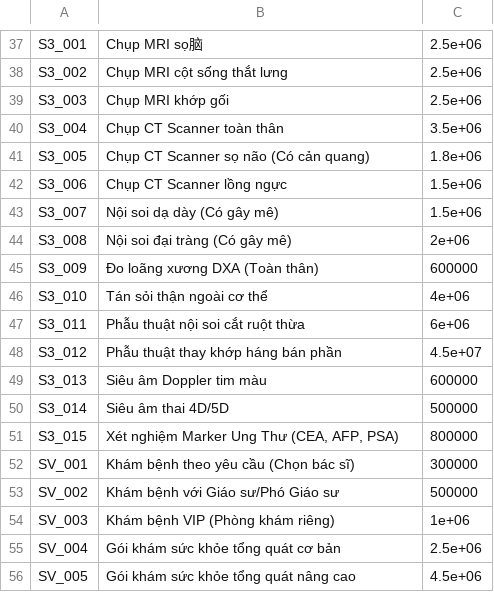
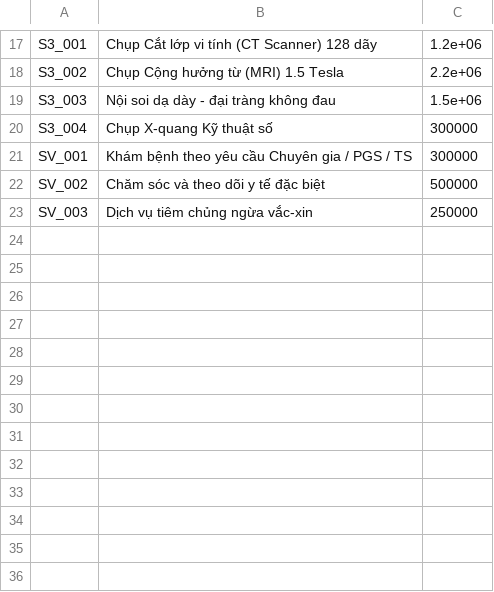
Before and after one commit to prestonwanttorevenge/PBL2, a CSV file: data/data_services.csv, drawn as a sheet; only a part is shown, gaps mark what is left out; removed rows and columns are numbered as before the commit, all else as after; the diff covers the shown part only; the diff names each change by its address in the sheet, - before the commit and + after, or states it on an @@ line.

```diff
--- a/data/data_services.csv
+++ b/data/data_services.csv
-B17: Chụp MRI sọ脑
+B17: Chụp Cắt lớp vi tính (CT Scanner) 128 dãy
-C17: 2.5e+06
+C17: 1.2e+06
-B18: Chụp MRI cột sống thắt lưng
+B18: Chụp Cộng hưởng từ (MRI) 1.5 Tesla
-C18: 2.5e+06
+C18: 2.2e+06
-B19: Chụp MRI khớp gối
+B19: Nội soi dạ dày - đại tràng không đau
-C19: 2.5e+06
+C19: 1.5e+06
-B20: Chụp CT Scanner toàn thân
+B20: Chụp X-quang Kỹ thuật số
-C20: 3.5e+06
+C20: 300000
-row 41: S3_005 | Chụp CT Scanner sọ não (Có cản quang) | 1.8e+06
-row 42: S3_006 | Chụp CT Scanner lồng ngực | 1.5e+06
-row 43: S3_007 | Nội soi dạ dày (Có gây mê) | 1.5e+06
-row 44: S3_008 | Nội soi đại tràng (Có gây mê) | 2e+06
-row 45: S3_009 | Đo loãng xương DXA (Toàn thân) | 600000
-row 46: S3_010 | Tán sỏi thận ngoài cơ thể | 4e+06
-row 47: S3_011 | Phẫu thuật nội soi cắt ruột thừa | 6e+06
-row 48: S3_012 | Phẫu thuật thay khớp háng bán phần | 4.5e+07
-row 49: S3_013 | Siêu âm Doppler tim màu | 600000
-row 50: S3_014 | Siêu âm thai 4D/5D | 500000
-row 51: S3_015 | Xét nghiệm Marker Ung Thư (CEA, AFP, PSA) | 800000
-B21: Khám bệnh theo yêu cầu (Chọn bác sĩ)
+B21: Khám bệnh theo yêu cầu Chuyên gia / PGS / TS
-B22: Khám bệnh với Giáo sư/Phó Giáo sư
+B22: Chăm sóc và theo dõi y tế đặc biệt
-B23: Khám bệnh VIP (Phòng khám riêng)
+B23: Dịch vụ tiêm chủng ngừa vắc-xin
-C23: 1e+06
+C23: 250000
-row 55: SV_004 | Gói khám sức khỏe tổng quát cơ bản | 2.5e+06
-row 56: SV_005 | Gói khám sức khỏe tổng quát nâng cao | 4.5e+06
```
Also changed, not shown: 30 removed rows and 29 edited cells elsewhere in this file, data/data_doctor_schedules.csv, data/doctors.csv, 14 other files.
